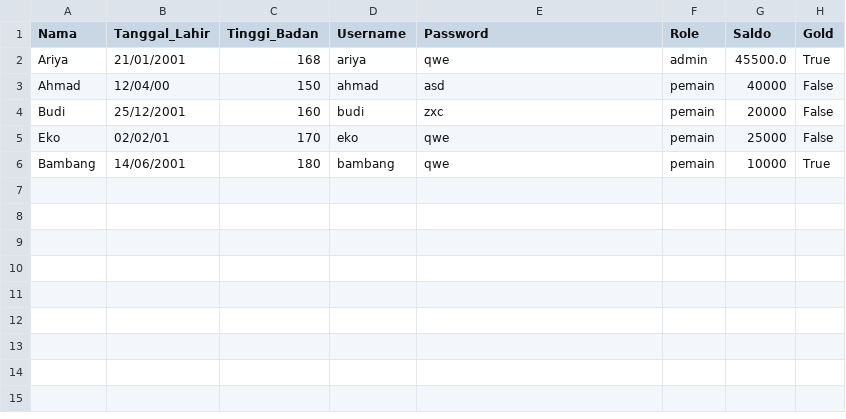
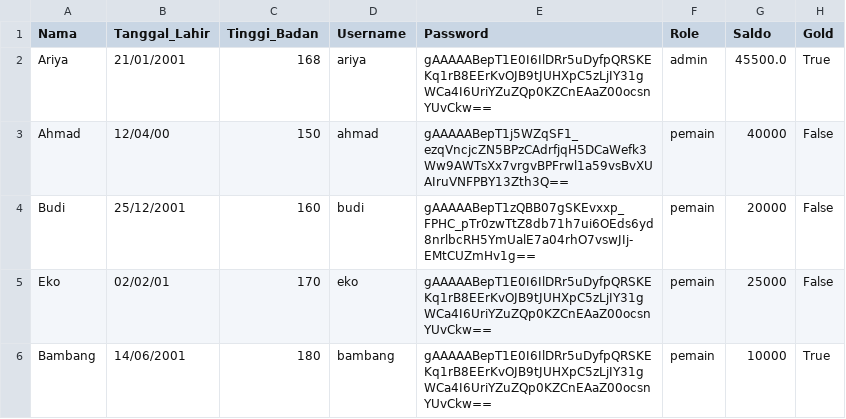
Before and after one commit to ariyaadinatha/Tubes-Wahana-WIlly-Wonka, a CSV file: user.csv, drawn as a sheet.

```diff
--- a/user.csv
+++ b/user.csv
@@ -1,6 +1,6 @@
 Nama,Tanggal_Lahir,Tinggi_Badan,Username,Password,Role,Saldo,Gold
-Ariya,21/01/2001,168,ariya,qwe,admin,45500.0,True
-Ahmad,12/04/00,150,ahmad,asd,pemain,40000,False
-Budi,25/12/2001,160,budi,zxc,pemain,20000,False
-Eko,02/02/01,170,eko,qwe,pemain,25000,False
-Bambang,14/06/2001,180,bambang,qwe,pemain,10000,True
+Ariya,21/01/2001,168,ariya,gAAAAABepT1E0I6IlDRr5uDyfpQRSKEKq1rB8EErKvOJB9tJUHXpC5zLjIY31gWCa4I6UriYZuZQp0KZCnEAaZ00ocsnYUvCkw==,admin,45500.0,True
+Ahmad,12/04/00,150,ahmad,gAAAAABepT1j5WZqSF1_ezqVncjcZN5BPzCAdrfjqH5DCaWefk3Ww9AWTsXx7vrgvBPFrwl1a59vsBvXUAIruVNFPBY13Zth3Q==,pemain,40000,False
+Budi,25/12/2001,160,budi,gAAAAABepT1zQBB07gSKEvxxp_FPHC_pTr0zwTtZ8db71h7ui6OEds6yd8nrlbcRH5YmUalE7a04rhO7vswJIj-EMtCUZmHv1g==,pemain,20000,False
+Eko,02/02/01,170,eko,gAAAAABepT1E0I6IlDRr5uDyfpQRSKEKq1rB8EErKvOJB9tJUHXpC5zLjIY31gWCa4I6UriYZuZQp0KZCnEAaZ00ocsnYUvCkw==,pemain,25000,False
+Bambang,14/06/2001,180,bambang,gAAAAABepT1E0I6IlDRr5uDyfpQRSKEKq1rB8EErKvOJB9tJUHXpC5zLjIY31gWCa4I6UriYZuZQp0KZCnEAaZ00ocsnYUvCkw==,pemain,10000,True
```
Also changed, not shown: 2 other files.
